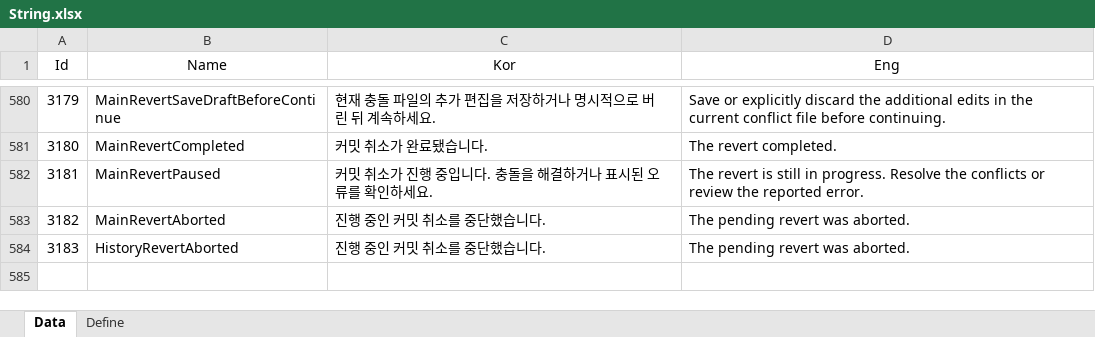
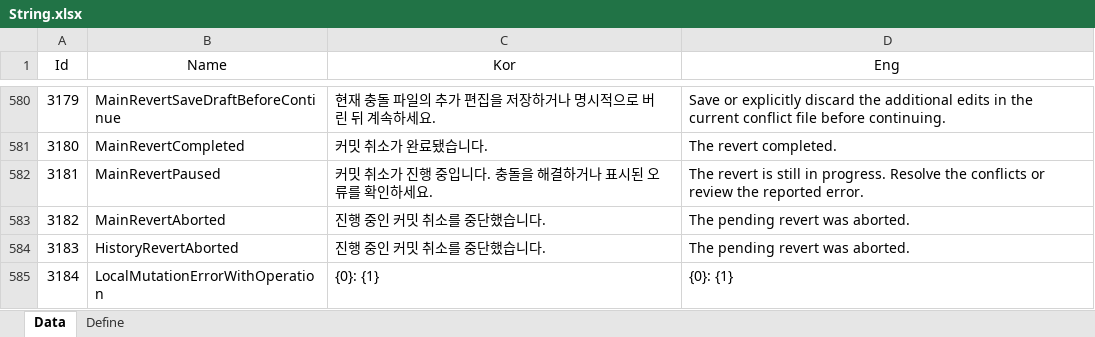
Before and after one commit to EomTaeWook/Bough, an Excel workbook: Excel/String.xlsx, sheet Data, drawn as a sheet; only a part is shown, gaps mark what is left out; values as stored, in another font and other column widths than the file's, no borders; the diff names each change by its address in the sheet, - before the commit and + after, or states it on an @@ line.

```diff
--- a/Excel/String.xlsx (sheet Data)
+++ b/Excel/String.xlsx (sheet Data)
+row 585: 3184 | LocalMutationErrorWithOperation | {0}: {1} | {0}: {1}
```
Also changed, not shown: 40 other files.
